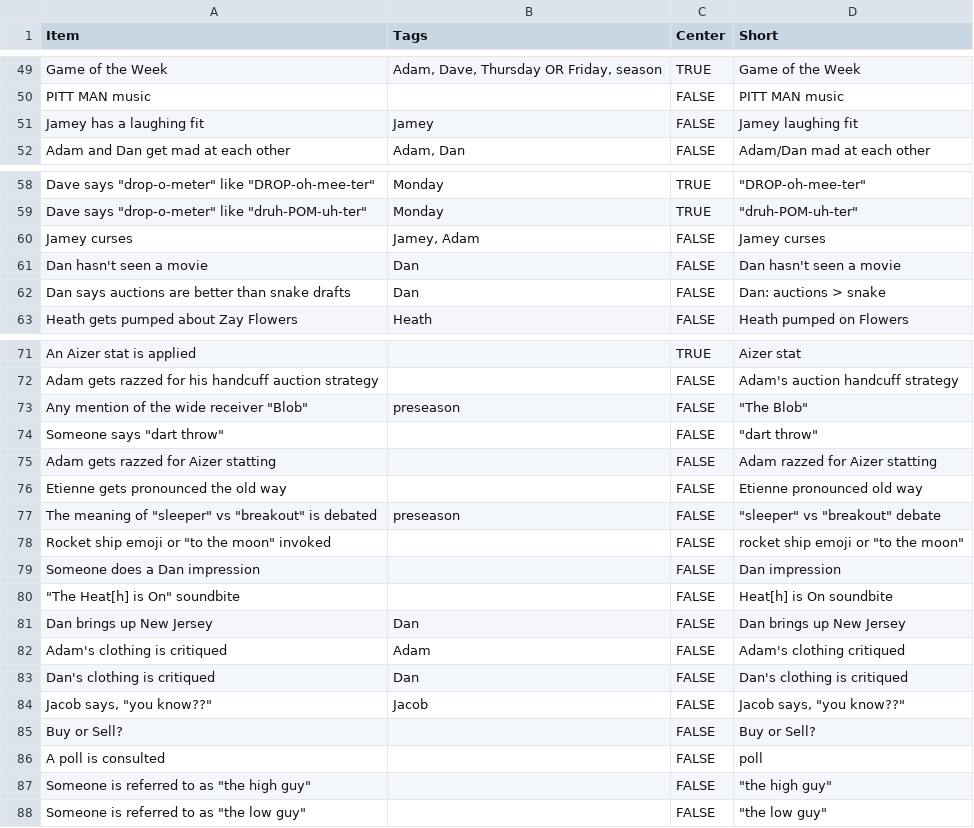
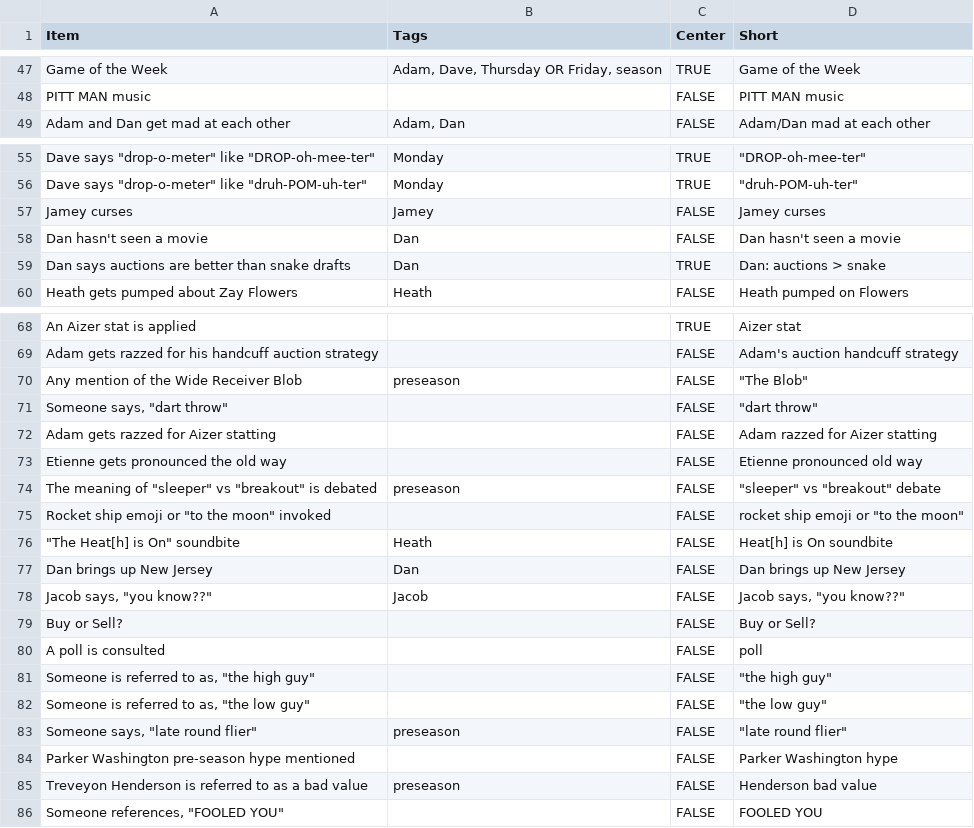
Before and after one commit to jdknotts/fft_bingo, a CSV file: stimuli/FFT Bingo Items - bingo_items.csv, drawn as a sheet; only a part is shown, gaps mark what is left out; removed rows and columns are numbered as before the commit, all else as after; the diff covers the shown part only; the diff names each change by its address in the sheet, - before the commit and + after, or states it on an @@ line.

```diff
--- a/stimuli/FFT Bingo Items - bingo_items.csv
+++ b/stimuli/FFT Bingo Items - bingo_items.csv
-row 51: Jamey has a laughing fit | Jamey | FALSE | Jamey laughing fit
-B57 (Tags): Jamey, Adam
+B57 (Tags): Jamey
-C59 (Center): FALSE
+C59 (Center): TRUE
-A70 (Item): Any mention of the wide receiver "Blob"
+A70 (Item): Any mention of the Wide Receiver Blob
-A71 (Item): Someone says "dart throw"
+A71 (Item): Someone says, "dart throw"
-row 79: Someone does a Dan impression |  | FALSE | Dan impression
-B76 (Tags): (empty)
+B76 (Tags): Heath
-row 82: Adam's clothing is critiqued | Adam | FALSE | Adam's clothing critiqued
-row 83: Dan's clothing is critiqued | Dan | FALSE | Dan's clothing is critiqued
-A81 (Item): Someone is referred to as "the high guy"
+A81 (Item): Someone is referred to as, "the high guy"
-A82 (Item): Someone is referred to as "the low guy"
+A82 (Item): Someone is referred to as, "the low guy"
+row 83: Someone says, "late round flier" | preseason | FALSE | "late round flier"
+row 84: Parker Washington pre-season hype mentioned |  | FALSE | Parker Washington hype
+row 85: Treveyon Henderson is referred to as a bad value | preseason | FALSE | Henderson bad value
+row 86: Someone references, "FOOLED YOU" |  | FALSE | FOOLED YOU
```
Also changed, not shown: 2 removed rows and 3 edited cells elsewhere in this file, stimuli/FFT Bingo Items - instant_win.csv.
